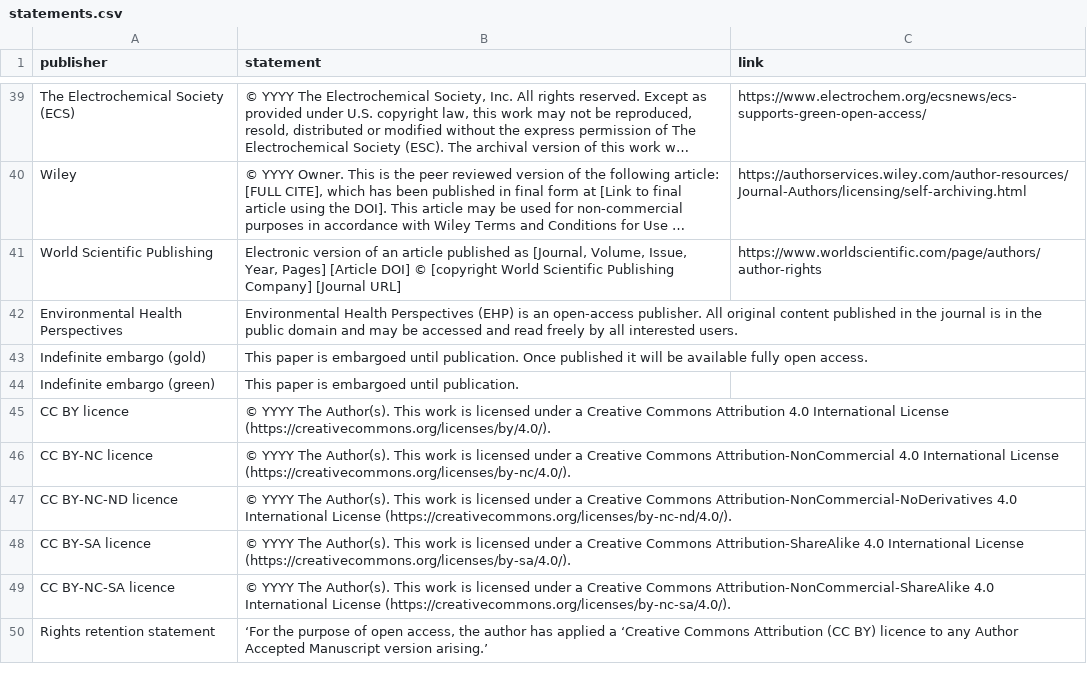
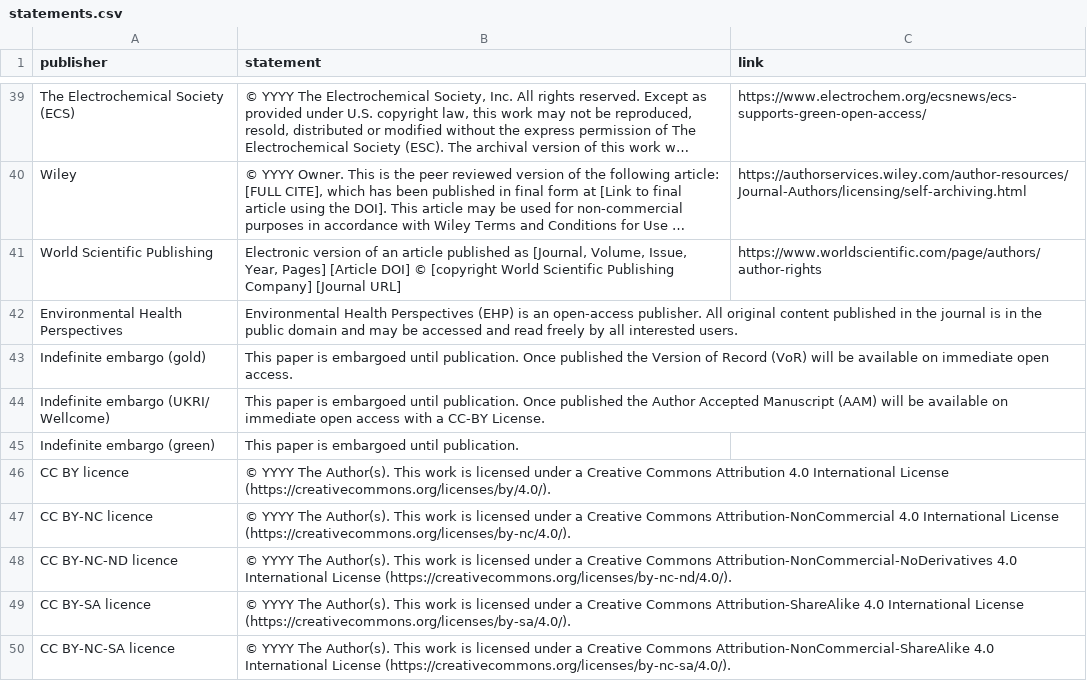
Before and after one commit to yusufaliozkan/copyright_statements, a CSV file: statements.csv, drawn as a sheet; only a part is shown, gaps mark what is left out; the shorter side is filled out with more unchanged rows; long unchanged cells end in ….

Commit message:
sd

```diff
--- a/statements.csv
+++ b/statements.csv
@@ -42,3 +42,4 @@ World Scientific Publishing,"Electronic version of an article published as [Jour
 Environmental Health Perspectives,Environmental Health Perspectives (EHP) is an open-access publisher. All original content published in the journal is in the public domain and may be accessed and read freely by all interested users.,
-Indefinite embargo (gold),This paper is embargoed until publication. Once published it will be available fully open access.,
+Indefinite embargo (gold),This paper is embargoed until publication. Once published the Version of Record (VoR) will be available on immediate open access.,
+Indefinite embargo (UKRI/ Wellcome),This paper is embargoed until publication. Once published the Author Accepted Manuscript (AAM) will be available on immediate open access with a CC-BY License.,
 Indefinite embargo (green),This paper is embargoed until publication.,
```
